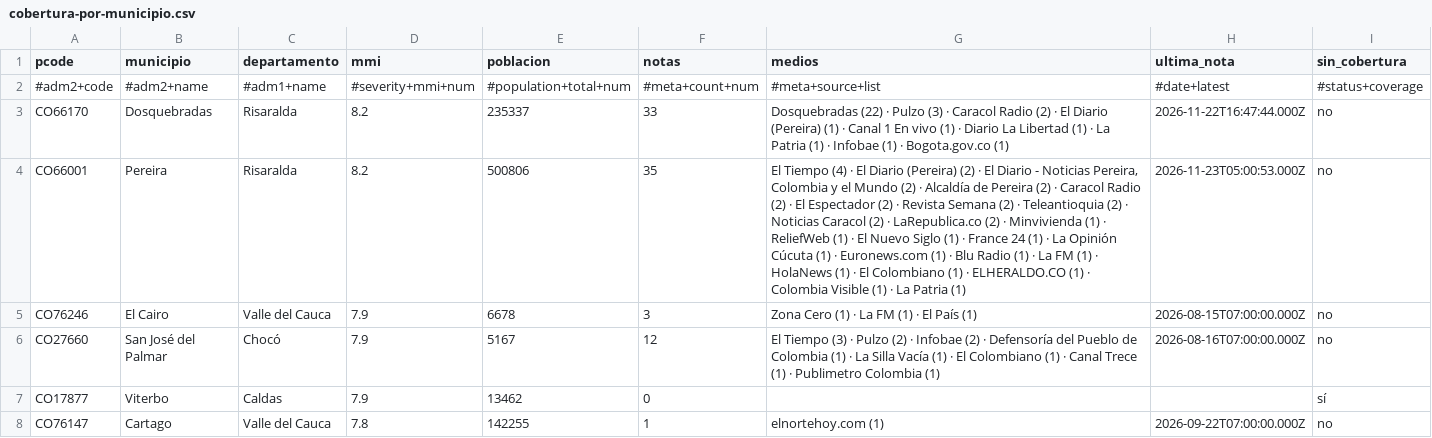
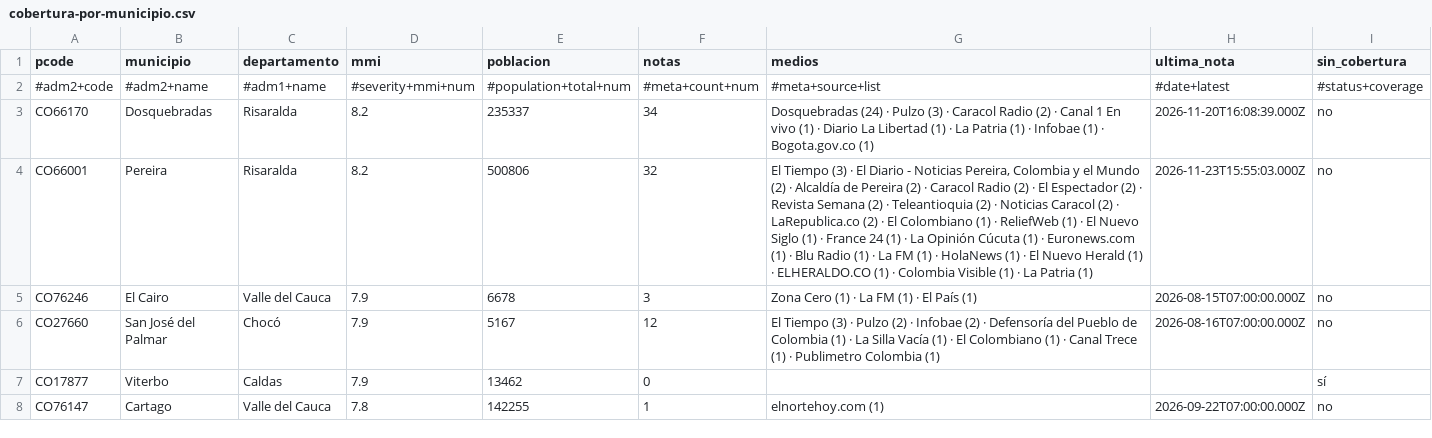
Before and after one commit to YesidAlmanzaGamba/report_cali, a CSV file: data/export/cobertura-por-municipio.csv, drawn as a sheet; only a part is shown; the diff covers the shown part only.

```diff
--- a/data/export/cobertura-por-municipio.csv
+++ b/data/export/cobertura-por-municipio.csv
@@ -2,4 +2,4 @@ pcode,municipio,departamento,mmi,poblacion,notas,medios,ultima_nota,sin_cobertur
 #adm2+code,#adm2+name,#adm1+name,#severity+mmi+num,#population+total+num,#meta+count+num,#meta+source+list,#date+latest,#status+coverage
-CO66170,Dosquebradas,Risaralda,8.2,235337,33,Dosquebradas (22) · Pulzo (3) · Caracol Radio (2) · El Diario (Pereira) (1) · Canal 1 En vivo (1) · Diario La Libertad (1) · La Patria (1) · Infobae (1) · Bogota.gov.co (1),2026-11-22T16:47:44.000Z,no
-CO66001,Pereira,Risaralda,8.2,500806,35,"El Tiempo (4) · El Diario (Pereira) (2) · El Diario - Noticias Pereira, Colombia y el Mundo (2) · Alcaldía de Pereira (2) · Caracol Radio (2) · El Espectador (2) · Revista Semana (2) · Teleantioquia (2) · Noticias Caracol (2) · LaRepublica.co (2) · Minvivienda (1) · ReliefWeb (1) · El Nuevo Siglo (1) · France 24 (1) · La Opinión Cúcuta (1) · Euronews.com (1) · Blu Radio (1) · La FM (1) · HolaNews (1) · El Colombiano (1) · ELHERALDO.CO (1) · Colombia Visible (1) · La Patria (1)",2026-11-23T05:00:53.000Z,no
+CO66170,Dosquebradas,Risaralda,8.2,235337,34,Dosquebradas (24) · Pulzo (3) · Caracol Radio (2) · Canal 1 En vivo (1) · Diario La Libertad (1) · La Patria (1) · Infobae (1) · Bogota.gov.co (1),2026-11-20T16:08:39.000Z,no
+CO66001,Pereira,Risaralda,8.2,500806,32,"El Tiempo (3) · El Diario - Noticias Pereira, Colombia y el Mundo (2) · Alcaldía de Pereira (2) · Caracol Radio (2) · El Espectador (2) · Revista Semana (2) · Teleantioquia (2) · Noticias Caracol (2) · LaRepublica.co (2) · El Colombiano (1) · ReliefWeb (1) · El Nuevo Siglo (1) · France 24 (1) · La Opinión Cúcuta (1) · Euronews.com (1) · Blu Radio (1) · La FM (1) · HolaNews (1) · El Nuevo Herald (1) · ELHERALDO.CO (1) · Colombia Visible (1) · La Patria (1)",2026-11-23T15:55:03.000Z,no
 CO76246,El Cairo,Valle del Cauca,7.9,6678,3,Zona Cero (1) · La FM (1) · El País (1),2026-08-15T07:00:00.000Z,no
```
Also changed, not shown: 31 edited cells elsewhere in this file, data/export/observaciones.csv, 5 other files.
